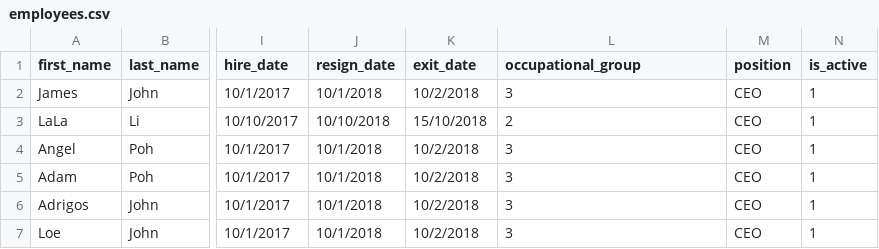
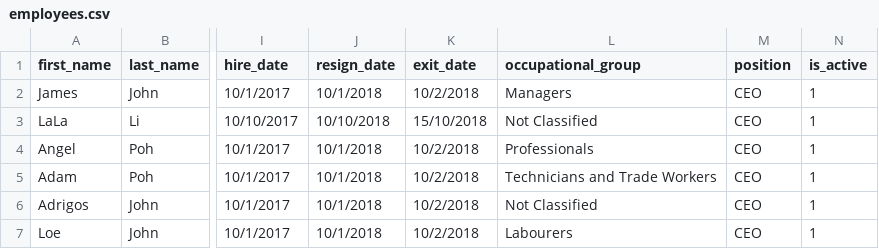
Before and after one commit to devJesusJim/wForceRetention, a CSV file: server/public/employees.csv, drawn as a sheet; only a part is shown, gaps mark what is left out; the diff names each change by its address in the sheet, - before the commit and + after, or states it on an @@ line.

```diff
--- a/server/public/employees.csv
+++ b/server/public/employees.csv
-L2 (occupational_group): 3
+L2 (occupational_group): Managers
-L3 (occupational_group): 2
+L3 (occupational_group): Not Classified
-L4 (occupational_group): 3
+L4 (occupational_group): Professionals
-L5 (occupational_group): 3
+L5 (occupational_group): Technicians and Trade Workers
-L6 (occupational_group): 3
+L6 (occupational_group): Not Classified
-L7 (occupational_group): 3
+L7 (occupational_group): Labourers
```
Also changed, not shown: employees.csv, 20 other files.
